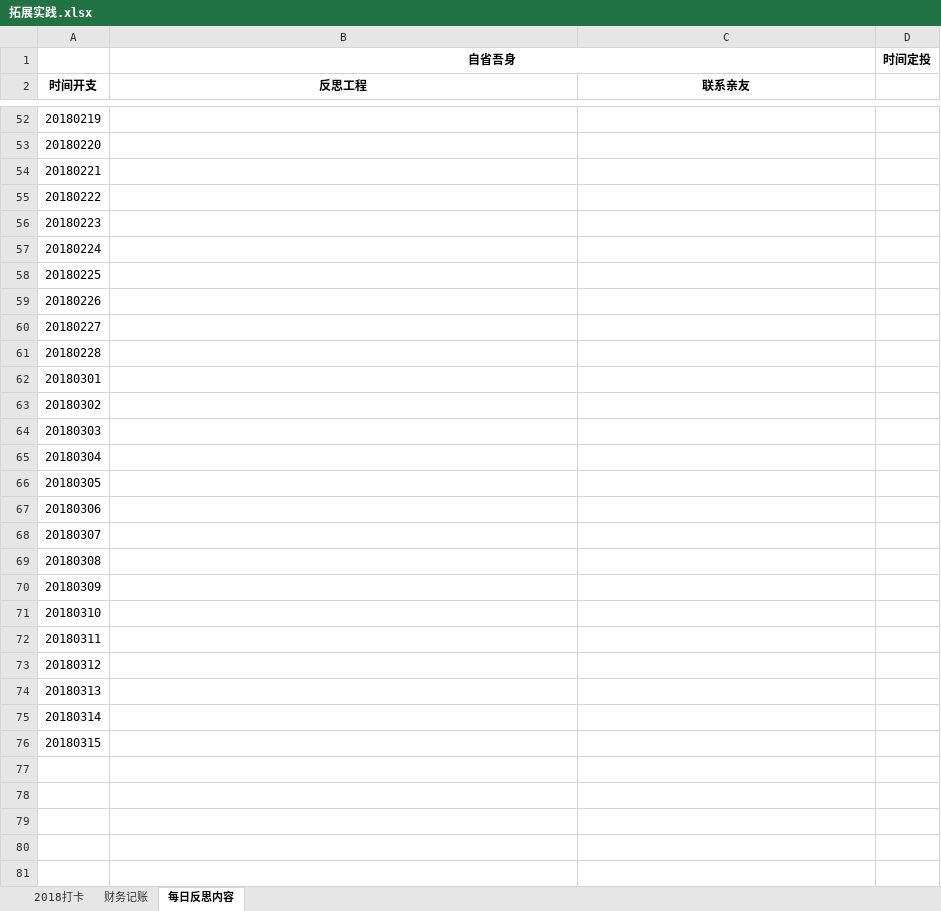
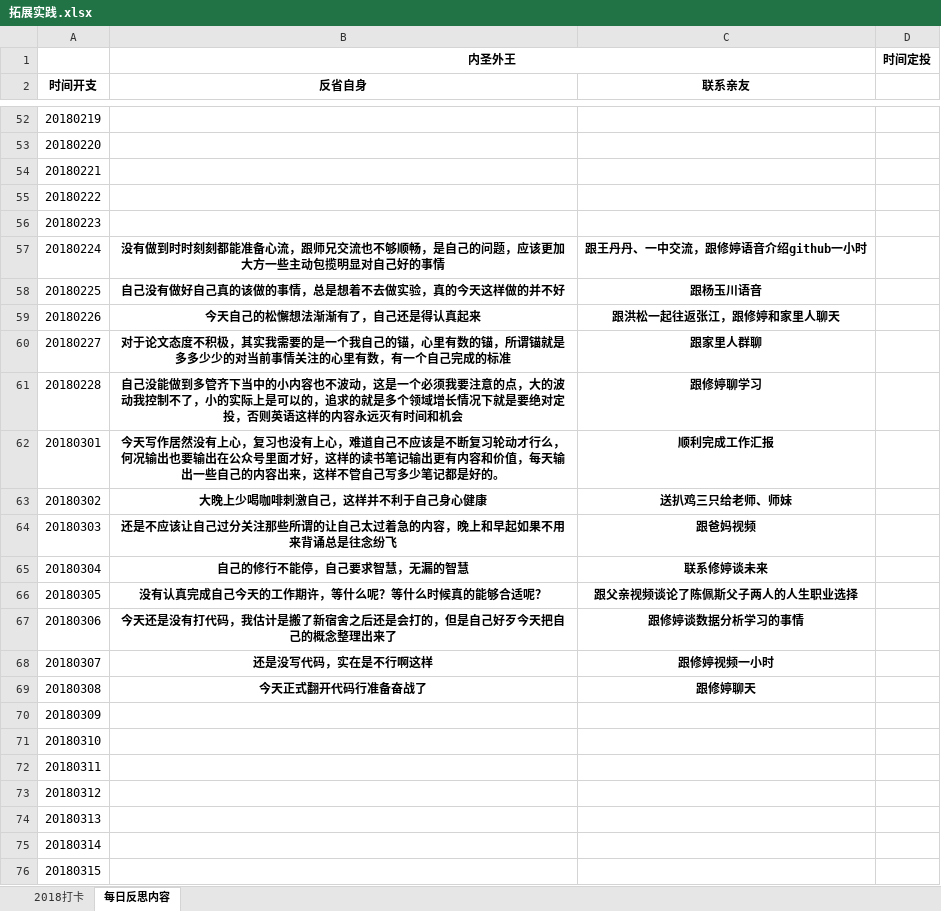
Before and after one commit to HanYouyang/GrowUp2018, an Excel workbook: 拓展实践.xlsx, sheet 每日反思内容, drawn as a sheet; only a part is shown, gaps mark what is left out; values as stored, in another font and other column widths than the file's, no borders; the diff covers the shown part only; the diff names each change by its address in the sheet, - before the commit and + after, or states it on an @@ line.

```diff
--- a/拓展实践.xlsx (sheet 每日反思内容)
+++ b/拓展实践.xlsx (sheet 每日反思内容)
-sheet tab: 财务记账
-B1 (反省自身): 自省吾身
+B1 (反省自身): 内圣外王
-B2: 反思工程
+B2: 反省自身
-B57 (反省自身): (empty)
+B57 (反省自身): 没有做到时时刻刻都能准备心流，跟师兄交流也不够顺畅，是自己的问题，应该更加大方一些主动包揽明显对自己好的事情
-C57 (联系亲友): (empty)
+C57 (联系亲友): 跟王丹丹、一中交流，跟修婷语音介绍github一小时
-B58 (反省自身): (empty)
+B58 (反省自身): 自己没有做好自己真的该做的事情，总是想着不去做实验，真的今天这样做的并不好
-C58 (联系亲友): (empty)
+C58 (联系亲友): 跟杨玉川语音
-B59 (反省自身): (empty)
+B59 (反省自身): 今天自己的松懈想法渐渐有了，自己还是得认真起来
-C59 (联系亲友): (empty)
+C59 (联系亲友): 跟洪松一起往返张江，跟修婷和家里人聊天
-B60 (反省自身): (empty)
+B60 (反省自身): 对于论文态度不积极，其实我需要的是一个我自己的锚，心里有数的锚，所谓锚就是多多少少的对当前事情关注的心里有数，有一个自己完成的标准
-C60 (联系亲友): (empty)
+C60 (联系亲友): 跟家里人群聊
-B61 (反省自身): (empty)
+B61 (反省自身): 自己没能做到多管齐下当中的小内容也不波动，这是一个必须我要注意的点，大的波动我控制不了，小的实际上是可以的，追求的就是多个领域增长情况下就是要绝对定投，否则英语这样的内容永远灭有时间和机会
-C61 (联系亲友): (empty)
+C61 (联系亲友): 跟修婷聊学习
-B62 (反省自身): (empty)
+B62 (反省自身): 今天写作居然没有上心，复习也没有上心，难道自己不应该是不断复习轮动才行么，何况输出也要输出在公众号里面才好，这样的读书笔记输出更有内容和价值，每天输出一些自己的内容出来，这样不管自己写多少笔记都是好的。
-C62 (联系亲友): (empty)
+C62 (联系亲友): 顺利完成工作汇报
-B63 (反省自身): (empty)
+B63 (反省自身): 大晚上少喝咖啡刺激自己，这样并不利于自己身心健康
-C63 (联系亲友): (empty)
+C63 (联系亲友): 送扒鸡三只给老师、师妹
-B64 (反省自身): (empty)
+B64 (反省自身): 还是不应该让自己过分关注那些所谓的让自己太过着急的内容，晚上和早起如果不用来背诵总是往念纷飞
-C64 (联系亲友): (empty)
+C64 (联系亲友): 跟爸妈视频
-B65 (反省自身): (empty)
+B65 (反省自身): 自己的修行不能停，自己要求智慧，无漏的智慧
-C65 (联系亲友): (empty)
+C65 (联系亲友): 联系修婷谈未来
-B66 (反省自身): (empty)
+B66 (反省自身): 没有认真完成自己今天的工作期许，等什么呢？等什么时候真的能够合适呢？
-C66 (联系亲友): (empty)
+C66 (联系亲友): 跟父亲视频谈论了陈佩斯父子两人的人生职业选择
-B67 (反省自身): (empty)
+B67 (反省自身): 今天还是没有打代码，我估计是搬了新宿舍之后还是会打的，但是自己好歹今天把自己的概念整理出来了
-C67 (联系亲友): (empty)
+C67 (联系亲友): 跟修婷谈数据分析学习的事情
-B68 (反省自身): (empty)
+B68 (反省自身): 还是没写代码，实在是不行啊这样
-C68 (联系亲友): (empty)
+C68 (联系亲友): 跟修婷视频一小时
-B69 (反省自身): (empty)
+B69 (反省自身): 今天正式翻开代码行准备奋战了
-C69 (联系亲友): (empty)
+C69 (联系亲友): 跟修婷聊天
```
Also changed, not shown: cell formats elsewhere in this sheet, sheet 2018打卡, 3 other files.
